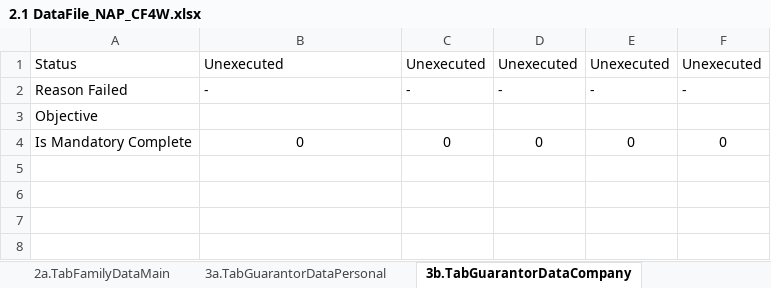
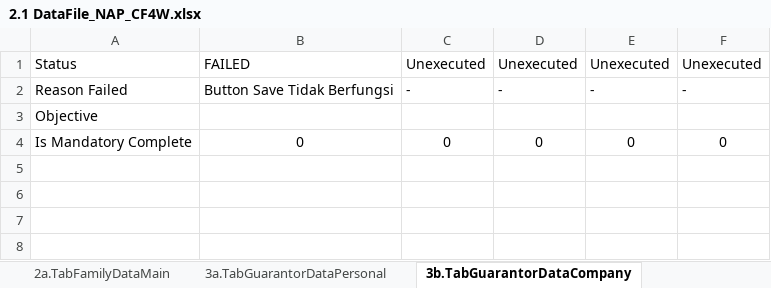
Before and after one commit to qcadins/DemoWorkflow, an Excel workbook: Excel/2.1 DataFile_NAP_CF4W.xlsx, sheet 3b.TabGuarantorDataCompany, drawn as a sheet; only a part is shown; values as stored, in another font and other column widths than the file's, no borders; conditional formats not drawn; the diff names each change by its address in the sheet, - before the commit and + after, or states it on an @@ line.

```diff
--- a/Excel/2.1 DataFile_NAP_CF4W.xlsx (sheet 3b.TabGuarantorDataCompany)
+++ b/Excel/2.1 DataFile_NAP_CF4W.xlsx (sheet 3b.TabGuarantorDataCompany)
-B1: Unexecuted
+B1: FAILED
-B2: -
+B2: Button Save Tidak Berfungsi
```
Also changed, not shown: sheet 1.TabCustomerMainData, sheet 2.TabFamilyData, sheet 0.Setting, sheet 2a.TabFamilyDataMain, sheet 3a.TabGuarantorDataPersonal, Excel/2.2.1 CustomerDataCompletion-Company - Customer.xlsm, Excel/2.2.2 CustomerDataCompletion-Company - ManagementShareholderPersonal.xlsm, 7 other files.
